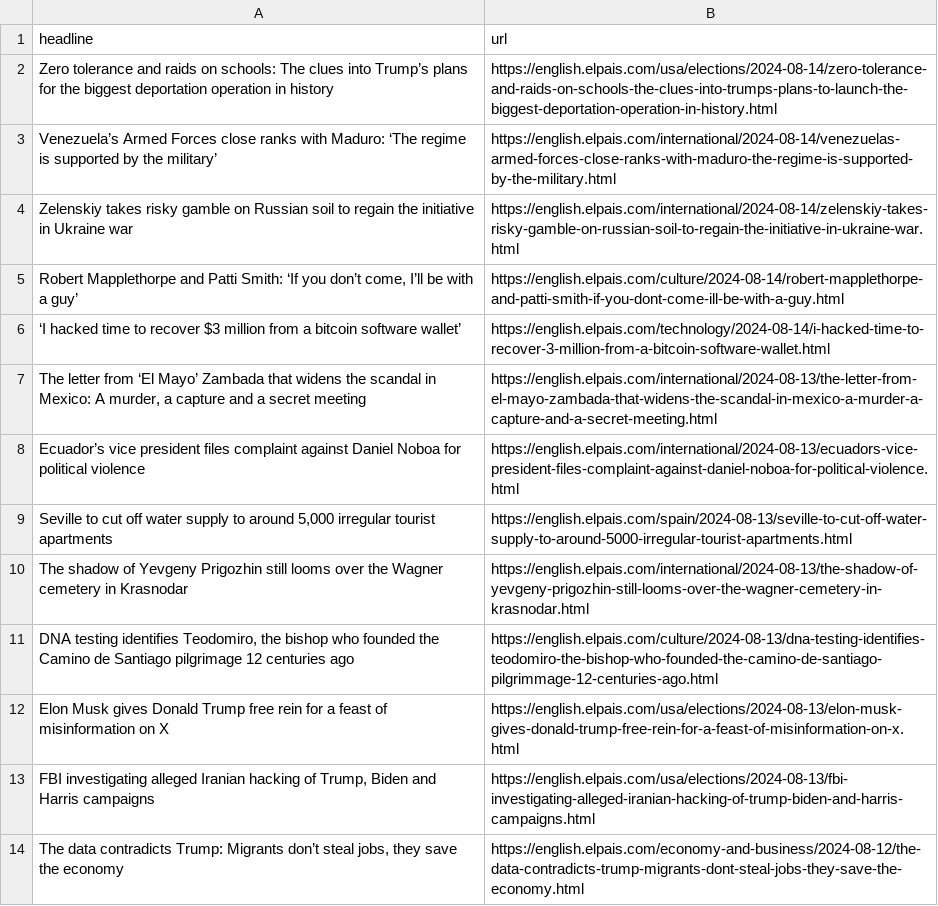
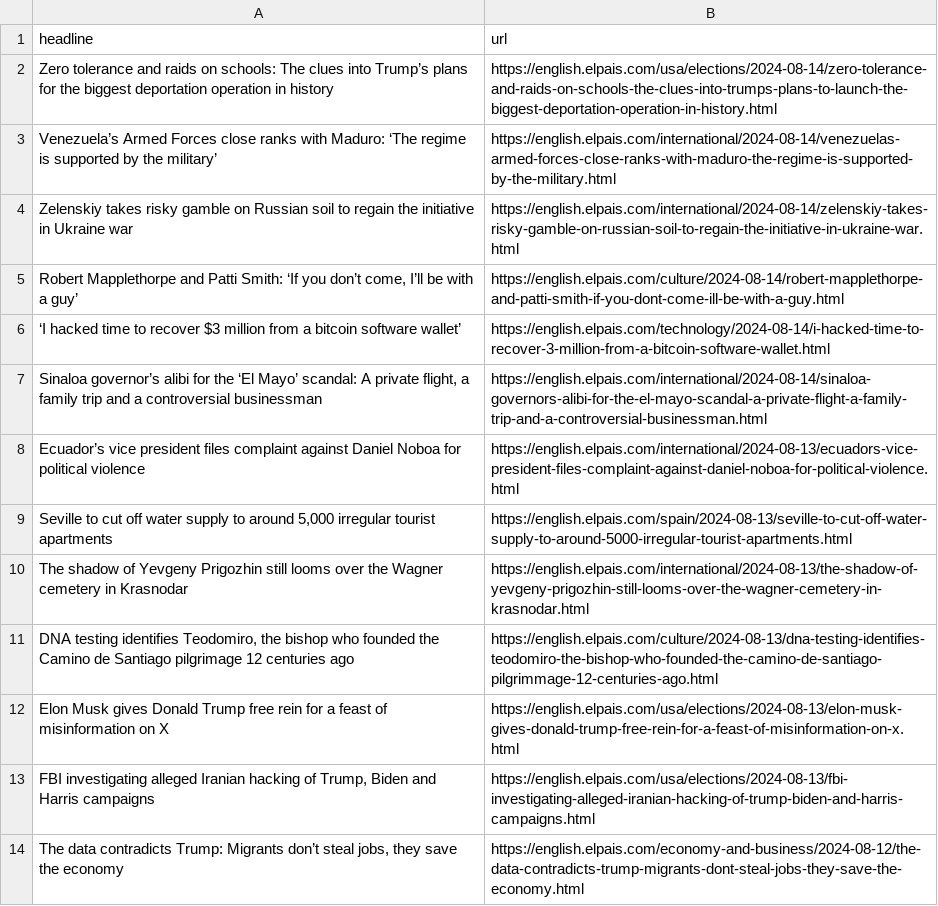
Before and after one commit to jsoma/el-pais-autoscraper, a CSV file: headlines.csv, drawn as a sheet; only a part is shown.

```diff
--- a/headlines.csv
+++ b/headlines.csv
@@ -6,3 +6,3 @@ Zelenskiy takes risky gamble on Russian soil to regain the initiative in Ukraine
 ‘I hacked time to recover $3 million from a bitcoin software wallet’,https://english.elpais.com/technology/2024-08-14/i-hacked-time-to-recover-3-million-from-a-bitcoin-software-wallet.html
-"The letter from ‘El Mayo’ Zambada that widens the scandal in Mexico: A murder, a capture and a secret meeting ",https://english.elpais.com/international/2024-08-13/the-letter-from-el-mayo-zambada-that-widens-the-scandal-in-mexico-a-murder-a-capture-and-a-secret-meeting.html
+"Sinaloa governor’s alibi for the ‘El Mayo’ scandal: A private flight, a family trip and a controversial businessman",https://english.elpais.com/international/2024-08-14/sinaloa-governors-alibi-for-the-el-mayo-scandal-a-private-flight-a-family-trip-and-a-controversial-businessman.html
 Ecuador’s vice president files complaint against Daniel Noboa for political violence,https://english.elpais.com/international/2024-08-13/ecuadors-vice-president-files-complaint-against-daniel-noboa-for-political-violence.html
```
